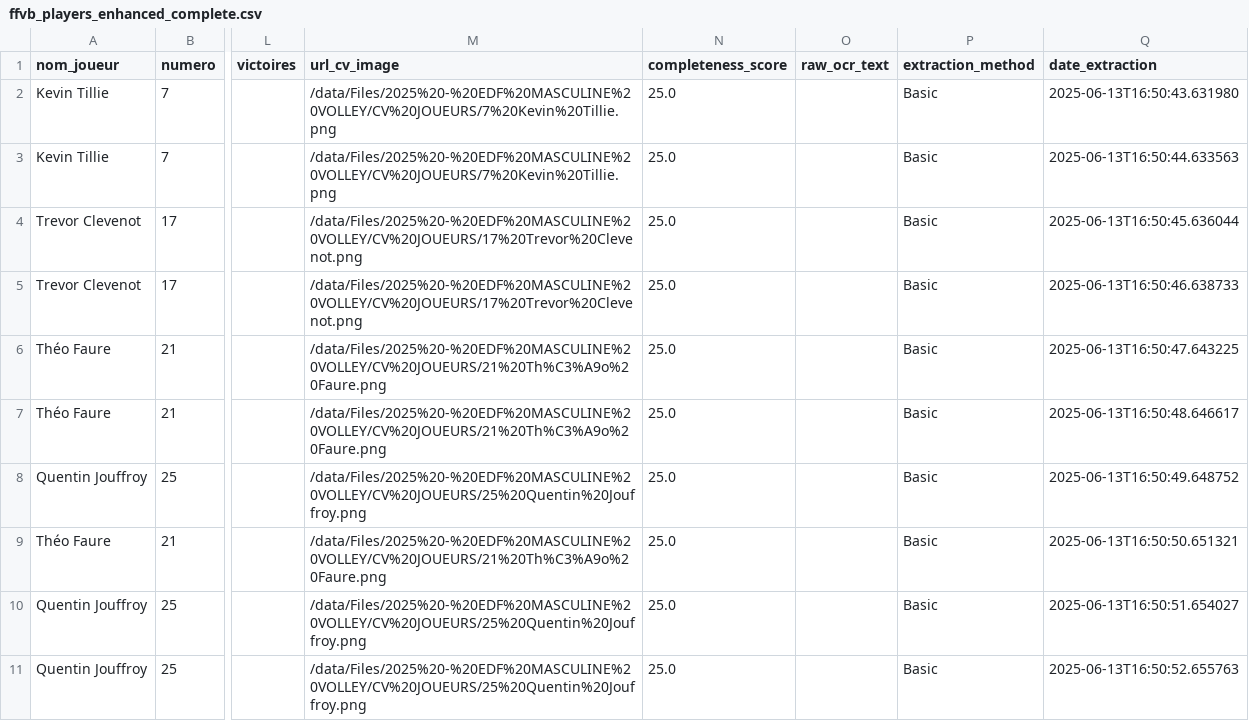
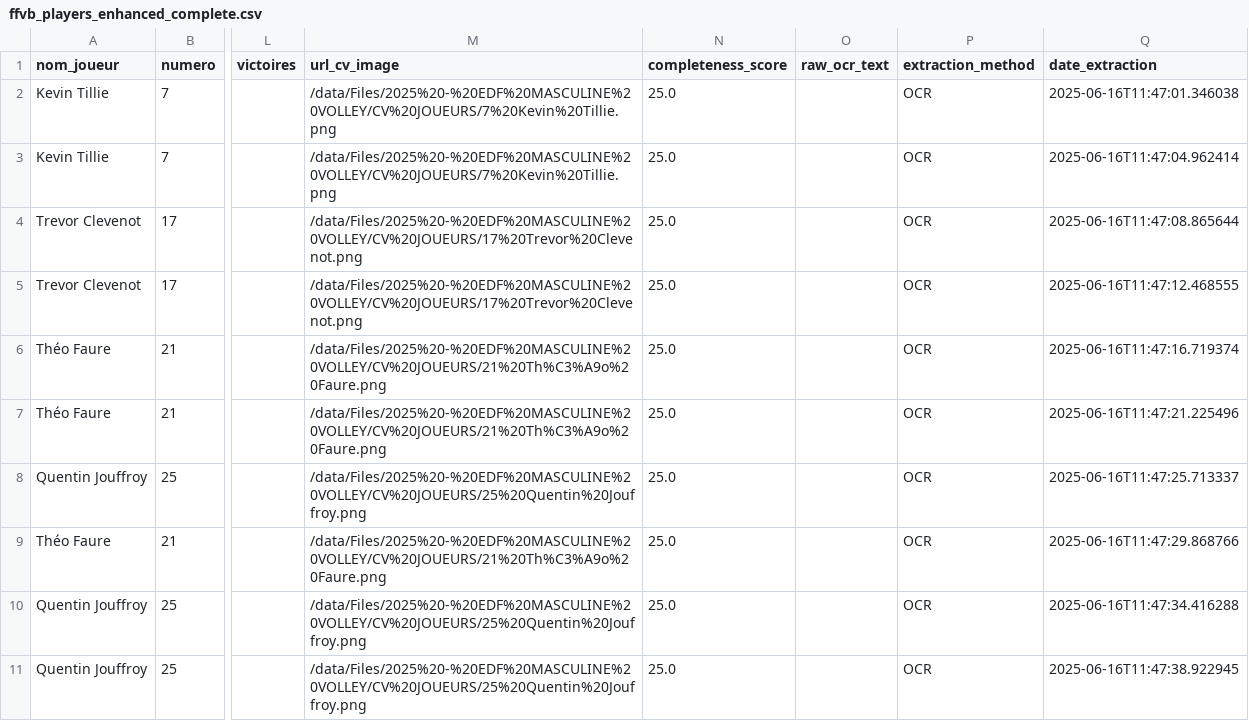
Before and after one commit to emiliedelrue/Projet_scraping, a CSV file: ffvb_scraper/ffvb_players_enhanced_complete.csv, drawn as a sheet; only a part is shown, gaps mark what is left out; the diff covers the shown part only; the diff names each change by its address in the sheet, - before the commit and + after, or states it on an @@ line.

```diff
--- a/ffvb_scraper/ffvb_players_enhanced_complete.csv
+++ b/ffvb_scraper/ffvb_players_enhanced_complete.csv
-P2:P11 (extraction_method): Basic
+P2:P11 (extraction_method): OCR
-Q2 (date_extraction): 2025-06-13T16:50:43.631980
+Q2 (date_extraction): 2025-06-16T11:47:01.346038
-Q3 (date_extraction): 2025-06-13T16:50:44.633563
+Q3 (date_extraction): 2025-06-16T11:47:04.962414
-Q4 (date_extraction): 2025-06-13T16:50:45.636044
+Q4 (date_extraction): 2025-06-16T11:47:08.865644
-Q5 (date_extraction): 2025-06-13T16:50:46.638733
+Q5 (date_extraction): 2025-06-16T11:47:12.468555
-Q6 (date_extraction): 2025-06-13T16:50:47.643225
+Q6 (date_extraction): 2025-06-16T11:47:16.719374
-Q7 (date_extraction): 2025-06-13T16:50:48.646617
+Q7 (date_extraction): 2025-06-16T11:47:21.225496
-Q8 (date_extraction): 2025-06-13T16:50:49.648752
+Q8 (date_extraction): 2025-06-16T11:47:25.713337
-Q9 (date_extraction): 2025-06-13T16:50:50.651321
+Q9 (date_extraction): 2025-06-16T11:47:29.868766
-Q10 (date_extraction): 2025-06-13T16:50:51.654027
+Q10 (date_extraction): 2025-06-16T11:47:34.416288
-Q11 (date_extraction): 2025-06-13T16:50:52.655763
+Q11 (date_extraction): 2025-06-16T11:47:38.922945
```
Also changed, not shown: 1 added row and 18 edited cells elsewhere in this file, ffvb_scraper/ffvb_joueurs_donnees_optimisees.csv, ffvb_scraper/ffvb_players_clean.csv, 43 other files.
